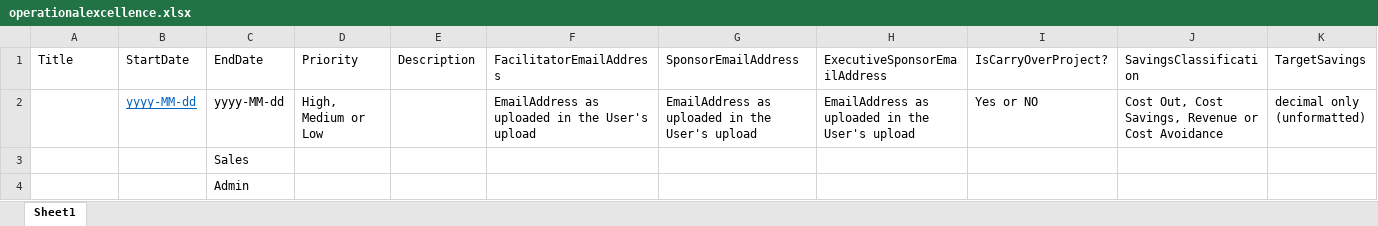
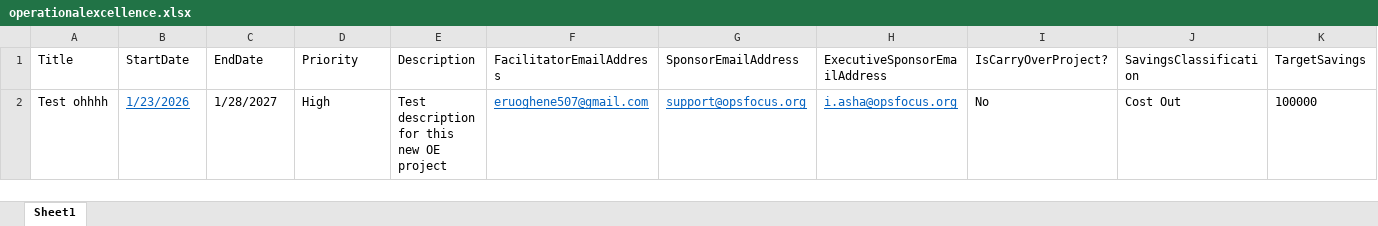
Before and after one commit to citracker/CITracker, an Excel workbook: CITracker/wwwroot/templates/operationalexcellence.xlsx, sheet Sheet1, drawn as a sheet; only a part is shown; values as stored, in another font and other column widths than the file's, no borders; removed rows and columns are numbered as before the commit, all else as after; rows hold the shown columns only; the diff names each change by its address in the sheet, - before the commit and + after, or states it on an @@ line.

```diff
--- a/CITracker/wwwroot/templates/operationalexcellence.xlsx (sheet Sheet1)
+++ b/CITracker/wwwroot/templates/operationalexcellence.xlsx (sheet Sheet1)
-row 2:  | yyyy-MM-dd | yyyy-MM-dd | High, Medium or Low |  | EmailAddress as uploaded in the User's upload | EmailAddress as uploaded in the User's upload | EmailAddress as uploaded in the User's upload | Yes or NO | Cost Out, Cost Savings, Revenue or Cost Avoidance | decimal only (unformatted)
-row 3:  |  | Sales
-row 4:  |  | Admin
+row 2: Test ohhhh | 1/23/2026 | 1/28/2027 | High | Test description for this new OE project | eruoghene507@gmail.com | support@opsfocus.org | i.asha@opsfocus.org | No | Cost Out | 100000
```
Also changed, not shown: 9 other files.
